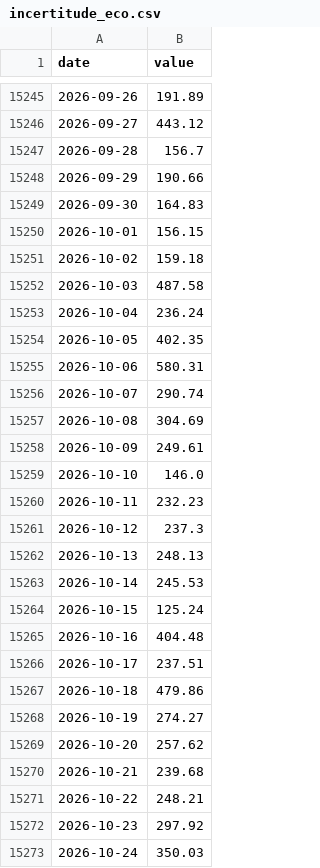
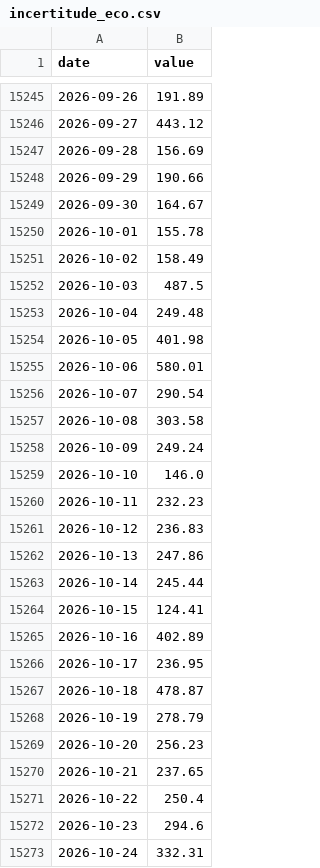
Before and after one commit to Emerson654/Bot_Bourse_MT5, a CSV file: data/macro/incertitude_eco.csv, drawn as a sheet; only a part is shown, gaps mark what is left out; the diff covers the shown part only.

```diff
--- a/data/macro/incertitude_eco.csv
+++ b/data/macro/incertitude_eco.csv
@@ -15246,28 +15246,28 @@ date,value
 2026-09-27,443.12
-2026-09-28,156.7
+2026-09-28,156.69
 2026-09-29,190.66
-2026-09-30,164.83
-2026-10-01,156.15
-2026-10-02,159.18
-2026-10-03,487.58
-2026-10-04,236.24
-2026-10-05,402.35
-2026-10-06,580.31
-2026-10-07,290.74
-2026-10-08,304.69
-2026-10-09,249.61
+2026-09-30,164.67
+2026-10-01,155.78
+2026-10-02,158.49
+2026-10-03,487.5
+2026-10-04,249.48
+2026-10-05,401.98
+2026-10-06,580.01
+2026-10-07,290.54
+2026-10-08,303.58
+2026-10-09,249.24
 2026-10-10,146.0
 2026-10-11,232.23
-2026-10-12,237.3
-2026-10-13,248.13
-2026-10-14,245.53
-2026-10-15,125.24
-2026-10-16,404.48
-2026-10-17,237.51
-2026-10-18,479.86
-2026-10-19,274.27
-2026-10-20,257.62
-2026-10-21,239.68
-2026-10-22,248.21
-2026-10-23,297.92
-2026-10-24,350.03
+2026-10-12,236.83
+2026-10-13,247.86
+2026-10-14,245.44
+2026-10-15,124.41
+2026-10-16,402.89
+2026-10-17,236.95
+2026-10-18,478.87
+2026-10-19,278.79
+2026-10-20,256.23
+2026-10-21,237.65
+2026-10-22,250.4
+2026-10-23,294.6
+2026-10-24,332.31
```
Also changed, not shown: 5 added rows and 1 edited cell elsewhere in this file, data/macro/inflation_anticipee.csv, data/macro/petrole.csv, 7 other files.
